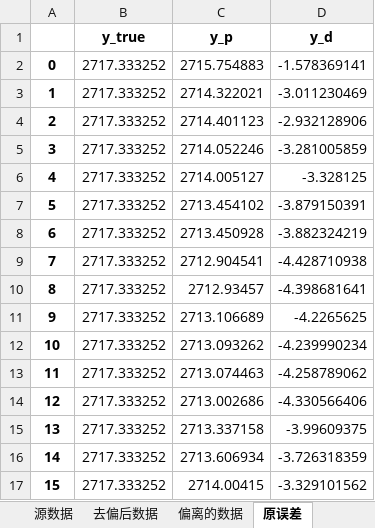
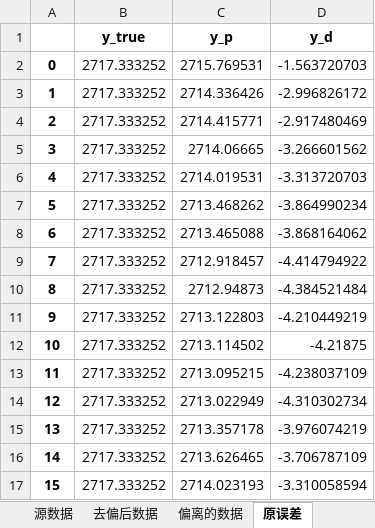
Before and after one commit to DHU-A501/Battery-Analysis-Code, an Excel workbook: 神经网络/Net_Saved/Net_data_01/保存的数据.xlsx, sheet 原误差, drawn as a sheet; only a part is shown; values as stored, in another font and other column widths than the file's, no borders; the diff covers the shown part only; the diff names each change by its address in the sheet, - before the commit and + after, or states it on an @@ line.

```diff
--- a/神经网络/Net_Saved/Net_data_01/保存的数据.xlsx (sheet 原误差)
+++ b/神经网络/Net_Saved/Net_data_01/保存的数据.xlsx (sheet 原误差)
-C2 (y_p): 2715.754883
+C2 (y_p): 2715.769531
-D2 (y_d): -1.578369141
+D2 (y_d): -1.563720703
-C3 (y_p): 2714.322021
+C3 (y_p): 2714.336426
-D3 (y_d): -3.011230469
+D3 (y_d): -2.996826172
-C4 (y_p): 2714.401123
+C4 (y_p): 2714.415771
-D4 (y_d): -2.932128906
+D4 (y_d): -2.917480469
-C5 (y_p): 2714.052246
+C5 (y_p): 2714.06665
-D5 (y_d): -3.281005859
+D5 (y_d): -3.266601562
-C6 (y_p): 2714.005127
+C6 (y_p): 2714.019531
-D6 (y_d): -3.328125
+D6 (y_d): -3.313720703
-C7 (y_p): 2713.454102
+C7 (y_p): 2713.468262
-D7 (y_d): -3.879150391
+D7 (y_d): -3.864990234
-C8 (y_p): 2713.450928
+C8 (y_p): 2713.465088
-D8 (y_d): -3.882324219
+D8 (y_d): -3.868164062
-C9 (y_p): 2712.904541
+C9 (y_p): 2712.918457
-D9 (y_d): -4.428710938
+D9 (y_d): -4.414794922
-C10 (y_p): 2712.93457
+C10 (y_p): 2712.94873
-D10 (y_d): -4.398681641
+D10 (y_d): -4.384521484
-C11 (y_p): 2713.106689
+C11 (y_p): 2713.122803
-D11 (y_d): -4.2265625
+D11 (y_d): -4.210449219
-C12 (y_p): 2713.093262
+C12 (y_p): 2713.114502
-D12 (y_d): -4.239990234
+D12 (y_d): -4.21875
-C13 (y_p): 2713.074463
+C13 (y_p): 2713.095215
-D13 (y_d): -4.258789062
+D13 (y_d): -4.238037109
-C14 (y_p): 2713.002686
+C14 (y_p): 2713.022949
-D14 (y_d): -4.330566406
+D14 (y_d): -4.310302734
-C15 (y_p): 2713.337158
+C15 (y_p): 2713.357178
-D15 (y_d): -3.99609375
+D15 (y_d): -3.976074219
-C16 (y_p): 2713.606934
+C16 (y_p): 2713.626465
-D16 (y_d): -3.726318359
+D16 (y_d): -3.706787109
-C17 (y_p): 2714.00415
+C17 (y_p): 2714.023193
-D17 (y_d): -3.329101562
+D17 (y_d): -3.310058594
```
Also changed, not shown: 776 edited cells elsewhere in this sheet, sheet 去偏后误差, sheet 去偏后数据, sheet 偏离的数据, 5 other files.
